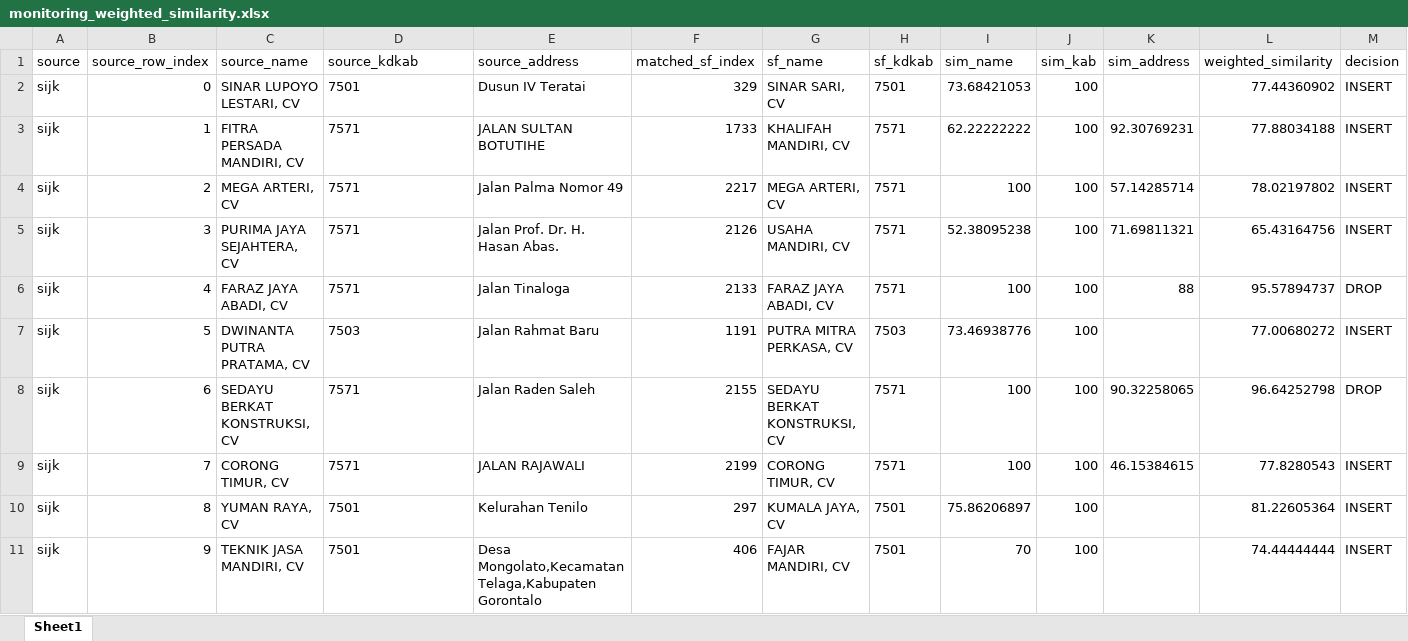
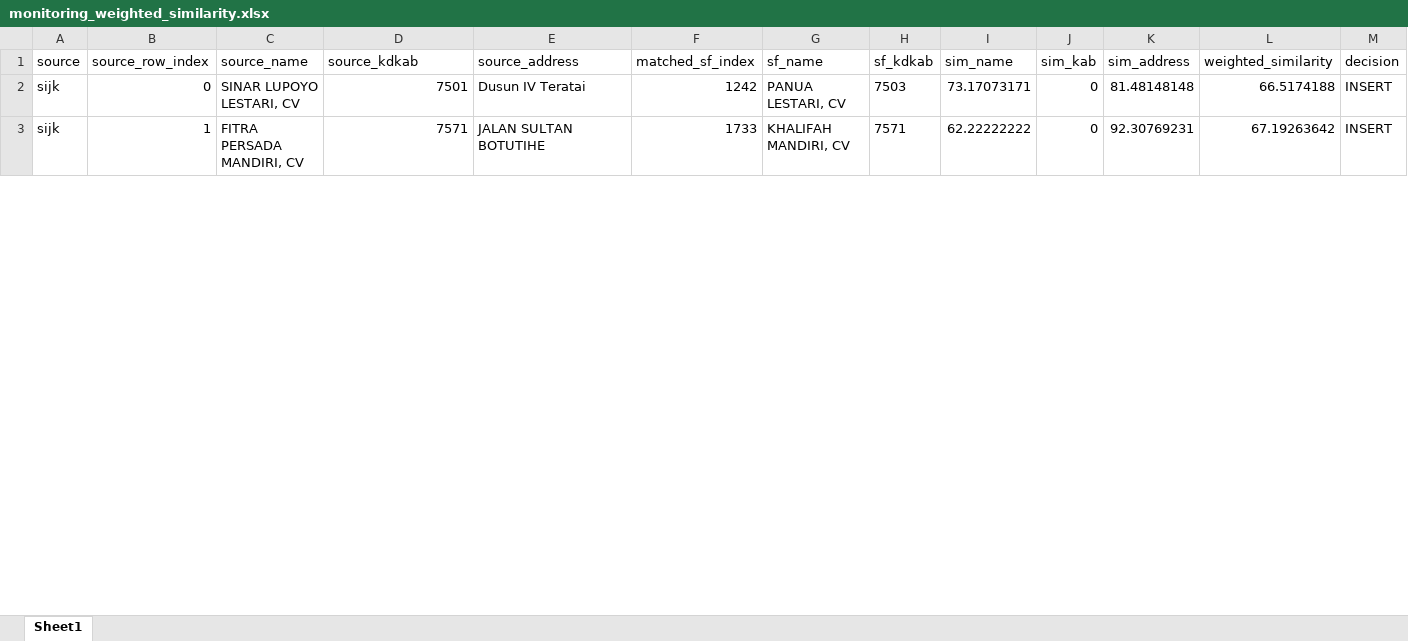
Before and after one commit to adrasalfie/realprojek, an Excel workbook: monitoring_weighted_similarity.xlsx, sheet Sheet1, drawn as a sheet; only a part is shown; values as stored, in another font and other column widths than the file's, no borders; removed rows and columns are numbered as before the commit, all else as after; the diff covers the shown part only; the diff names each change by its address in the sheet, - before the commit and + after, or states it on an @@ line.

```diff
--- a/monitoring_weighted_similarity.xlsx (sheet Sheet1)
+++ b/monitoring_weighted_similarity.xlsx (sheet Sheet1)
-D2:D3 alignment: left
+D2:D3 alignment: right
-F2 (matched_sf_index): 329
+F2 (matched_sf_index): 1242
-G2 (sf_name): SINAR SARI, CV
+G2 (sf_name): PANUA LESTARI, CV
-H2 (sf_kdkab): 7501
+H2 (sf_kdkab): 7503
-I2 (sim_name): 73.68421053
+I2 (sim_name): 73.17073171
-J2:J3 (sim_kab): 100
+J2:J3 (sim_kab): 0
-K2 (sim_address): (empty)
+K2 (sim_address): 81.48148148
-L2 (weighted_similarity): 77.44360902
+L2 (weighted_similarity): 66.5174188
-L3 (weighted_similarity): 77.88034188
+L3 (weighted_similarity): 67.19263642
-row 4: sijk | 2 | MEGA ARTERI, CV | 7571 | Jalan Palma Nomor 49 | 2217 | MEGA ARTERI, CV | 7571 | 100 | 100 | 57.14285714 | 78.02197802 | INSERT
-row 5: sijk | 3 | PURIMA JAYA SEJAHTERA, CV | 7571 | Jalan Prof. Dr. H. Hasan Abas. | 2126 | USAHA MANDIRI, CV | 7571 | 52.38095238 | 100 | 71.69811321 | 65.43164756 | INSERT
-row 6: sijk | 4 | FARAZ JAYA ABADI, CV | 7571 | Jalan Tinaloga | 2133 | FARAZ JAYA ABADI, CV | 7571 | 100 | 100 | 88 | 95.57894737 | DROP
-row 7: sijk | 5 | DWINANTA PUTRA PRATAMA, CV | 7503 | Jalan Rahmat Baru | 1191 | PUTRA MITRA PERKASA, CV | 7503 | 73.46938776 | 100 |  | 77.00680272 | INSERT
-row 8: sijk | 6 | SEDAYU BERKAT KONSTRUKSI, CV | 7571 | Jalan Raden Saleh | 2155 | SEDAYU BERKAT KONSTRUKSI, CV | 7571 | 100 | 100 | 90.32258065 | 96.64252798 | DROP
-row 9: sijk | 7 | CORONG TIMUR, CV | 7571 | JALAN RAJAWALI | 2199 | CORONG TIMUR, CV | 7571 | 100 | 100 | 46.15384615 | 77.8280543 | INSERT
-row 10: sijk | 8 | YUMAN RAYA, CV | 7501 | Kelurahan Tenilo | 297 | KUMALA JAYA, CV | 7501 | 75.86206897 | 100 |  | 81.22605364 | INSERT
-row 11: sijk | 9 | TEKNIK JASA MANDIRI, CV | 7501 | Desa Mongolato,Kecamatan Telaga,Kabupaten Gorontalo | 406 | FAJAR MANDIRI, CV | 7501 | 70 | 100 |  | 74.44444444 | INSERT
```
Also changed, not shown: 25 added rows, 18 removed rows, 472 edited cells and cell formats elsewhere in this sheet, sf_after_scenario2.xlsx, sf_final.xlsx, 15 other files.
